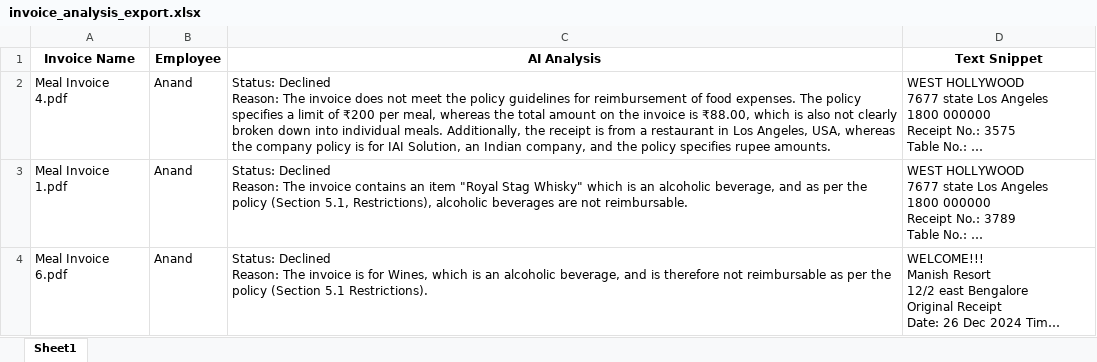
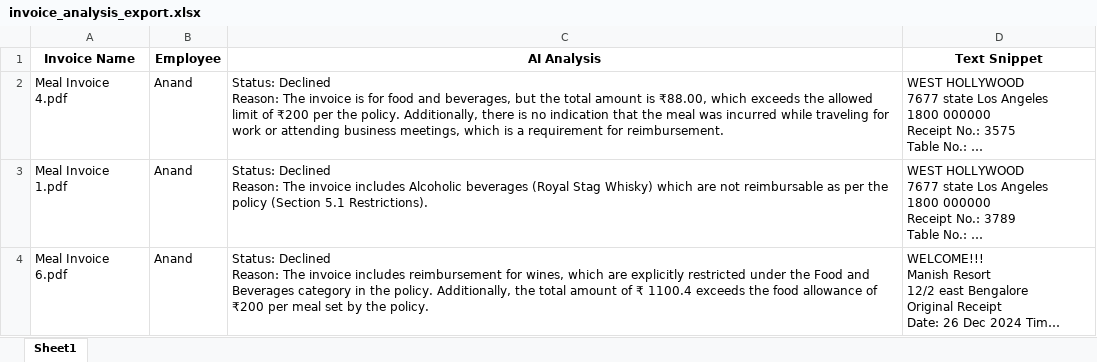
Before and after one commit to Prathme07/invoice-reimbursement, an Excel workbook: invoice_analysis_export.xlsx, sheet Sheet1, drawn as a sheet; long unchanged cells end in …; values as stored, in another font and other column widths than the file's, no borders; the diff names each change by its address in the sheet, - before the commit and + after, or states it on an @@ line.

```diff
--- a/invoice_analysis_export.xlsx (sheet Sheet1)
+++ b/invoice_analysis_export.xlsx (sheet Sheet1)
-C2 (AI Analysis): …The invoice does not meet the policy guidelines for reimbursement of food expenses. The policy specifies a limit of ₹200 per meal, whereas the total amount on the invoice is ₹88.00, which is also not clearly broken down into individual meals. Additionally, the receipt is from a restaurant in Los Angeles, USA, whereas the company policy is for IAI Solution, an Indian company, and the policy specifies rupee amounts.
+C2 (AI Analysis): …The invoice is for food and beverages, but the total amount is ₹88.00, which exceeds the allowed limit of ₹200 per the policy. Additionally, there is no indication that the meal was incurred while traveling for work or attending business meetings, which is a requirement for reimbursement.
-C3 (AI Analysis): …The invoice contains an item "Royal Stag Whisky" which is an alcoholic beverage, and as per the policy (Section 5.1, Restrictions), alcoholic beverages are not reimbursable.
+C3 (AI Analysis): …The invoice includes Alcoholic beverages (Royal Stag Whisky) which are not reimbursable as per the policy (Section 5.1 Restrictions).
-C4 (AI Analysis): …The invoice is for Wines, which is an alcoholic beverage, and is therefore not reimbursable as per the policy (Section 5.1 Restrictions).
+C4 (AI Analysis): …The invoice includes reimbursement for wines, which are explicitly restricted under the Food and Beverages category in the policy. Additionally, the total amount of ₹ 1100.4 exceeds the food allowance of ₹200 per meal set by the policy.
```
Also changed, not shown: 6 other files.
